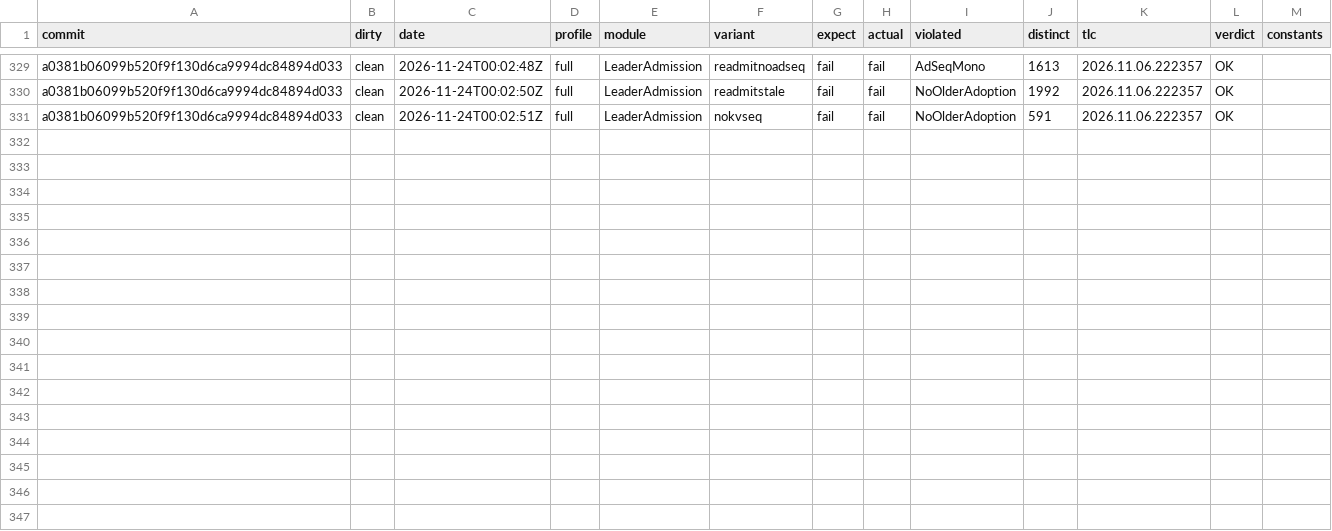
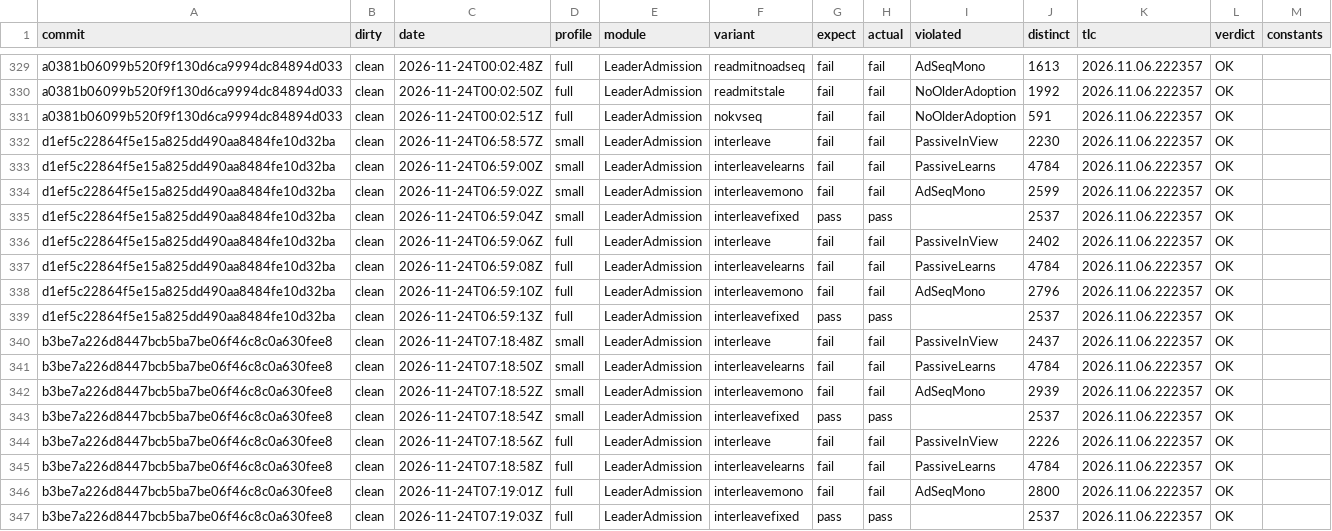
Before and after one commit to pragmaticalabs/pragmatica, a TSV file: tools/tla/results.tsv, drawn as a sheet; only a part is shown, gaps mark what is left out.

Commit message:
test: LeaderAdmission interleavefixed pass row, the Fixed twin of the #3587 known-bad rows (#3637)
* test: LeaderAdmission interleavefixed pass row, the Fixed twin of the #3587 known-bad rows

* test: pin the interleavefixed distinct-state count

* test: list LeaderManager in the TLA workflow paths, the push's serial task now carries P_Push

* test: evidence rows for the LeaderAdmission interleave rows and the Fixed twin

* fix: P_Push fragment on LeaderElectionContext.submit, the delivery that makes the admission atomic

* test: evidence rows for the interleave rows at the P_Push-on-submit head

```diff
--- a/tools/tla/results.tsv
+++ b/tools/tla/results.tsv
@@ -331 +331,17 @@ a0381b06099b520f9f130d6ca9994dc84894d033	clean	2026-11-24T00:02:50Z	full	LeaderA
 a0381b06099b520f9f130d6ca9994dc84894d033	clean	2026-11-24T00:02:51Z	full	LeaderAdmission	nokvseq	fail	fail	NoOlderAdoption	591	2026.11.06.222357	OK	
+d1ef5c22864f5e15a825dd490aa8484fe10d32ba	clean	2026-11-24T06:58:57Z	small	LeaderAdmission	interleave	fail	fail	PassiveInView	2230	2026.11.06.222357	OK	
+d1ef5c22864f5e15a825dd490aa8484fe10d32ba	clean	2026-11-24T06:59:00Z	small	LeaderAdmission	interleavelearns	fail	fail	PassiveLearns	4784	2026.11.06.222357	OK	
+d1ef5c22864f5e15a825dd490aa8484fe10d32ba	clean	2026-11-24T06:59:02Z	small	LeaderAdmission	interleavemono	fail	fail	AdSeqMono	2599	2026.11.06.222357	OK	
+d1ef5c22864f5e15a825dd490aa8484fe10d32ba	clean	2026-11-24T06:59:04Z	small	LeaderAdmission	interleavefixed	pass	pass		2537	2026.11.06.222357	OK	
+d1ef5c22864f5e15a825dd490aa8484fe10d32ba	clean	2026-11-24T06:59:06Z	full	LeaderAdmission	interleave	fail	fail	PassiveInView	2402	2026.11.06.222357	OK	
+d1ef5c22864f5e15a825dd490aa8484fe10d32ba	clean	2026-11-24T06:59:08Z	full	LeaderAdmission	interleavelearns	fail	fail	PassiveLearns	4784	2026.11.06.222357	OK	
+d1ef5c22864f5e15a825dd490aa8484fe10d32ba	clean	2026-11-24T06:59:10Z	full	LeaderAdmission	interleavemono	fail	fail	AdSeqMono	2796	2026.11.06.222357	OK	
+d1ef5c22864f5e15a825dd490aa8484fe10d32ba	clean	2026-11-24T06:59:13Z	full	LeaderAdmission	interleavefixed	pass	pass		2537	2026.11.06.222357	OK	
+b3be7a226d8447bcb5ba7be06f46c8c0a630fee8	clean	2026-11-24T07:18:48Z	small	LeaderAdmission	interleave	fail	fail	PassiveInView	2437	2026.11.06.222357	OK	
+b3be7a226d8447bcb5ba7be06f46c8c0a630fee8	clean	2026-11-24T07:18:50Z	small	LeaderAdmission	interleavelearns	fail	fail	PassiveLearns	4784	2026.11.06.222357	OK	
+b3be7a226d8447bcb5ba7be06f46c8c0a630fee8	clean	2026-11-24T07:18:52Z	small	LeaderAdmission	interleavemono	fail	fail	AdSeqMono	2939	2026.11.06.222357	OK	
+b3be7a226d8447bcb5ba7be06f46c8c0a630fee8	clean	2026-11-24T07:18:54Z	small	LeaderAdmission	interleavefixed	pass	pass		2537	2026.11.06.222357	OK	
+b3be7a226d8447bcb5ba7be06f46c8c0a630fee8	clean	2026-11-24T07:18:56Z	full	LeaderAdmission	interleave	fail	fail	PassiveInView	2226	2026.11.06.222357	OK	
+b3be7a226d8447bcb5ba7be06f46c8c0a630fee8	clean	2026-11-24T07:18:58Z	full	LeaderAdmission	interleavelearns	fail	fail	PassiveLearns	4784	2026.11.06.222357	OK	
+b3be7a226d8447bcb5ba7be06f46c8c0a630fee8	clean	2026-11-24T07:19:01Z	full	LeaderAdmission	interleavemono	fail	fail	AdSeqMono	2800	2026.11.06.222357	OK	
+b3be7a226d8447bcb5ba7be06f46c8c0a630fee8	clean	2026-11-24T07:19:03Z	full	LeaderAdmission	interleavefixed	pass	pass		2537	2026.11.06.222357	OK	
```
Also changed, not shown: tools/tla/models.tsv, tools/tla/pinned-counts.tsv, 7 other files.
